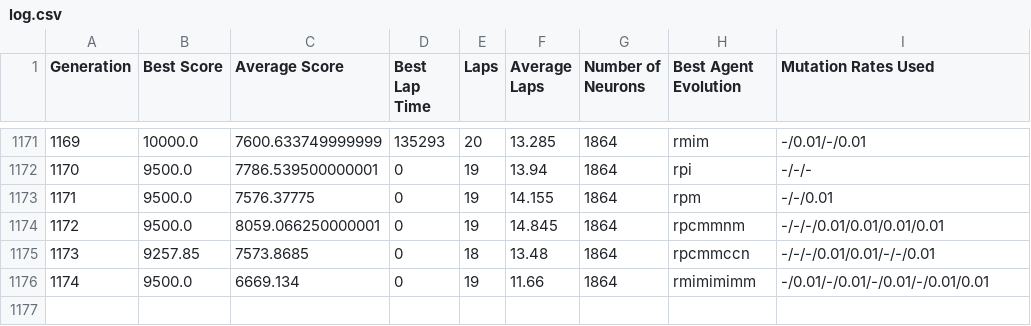
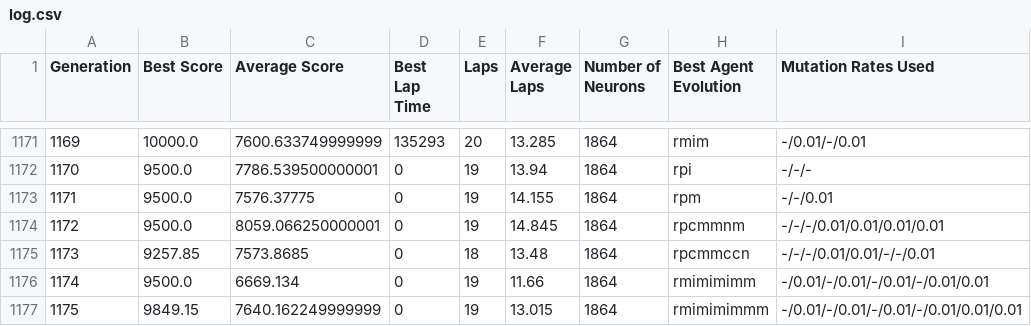
Before and after one commit to Al0den/car-neural-network, a CSV file: data/train/log.csv, drawn as a sheet; only a part is shown, gaps mark what is left out.

```diff
--- a/data/train/log.csv
+++ b/data/train/log.csv
@@ -1176 +1176,2 @@ Generation, Best Score, Average Score, Best Lap Time, Laps, Average Laps, Number
 1174, 9500.0, 6669.134, 0, 19, 11.66, 1864, rmimimimm, -/0.01/-/0.01/-/0.01/-/0.01/0.01
+1175, 9849.15, 7640.162249999999, 0, 19, 13.015, 1864, rmimimimmm, -/0.01/-/0.01/-/0.01/-/0.01/0.01/0.01
```
Also changed, not shown: 5 other files.
